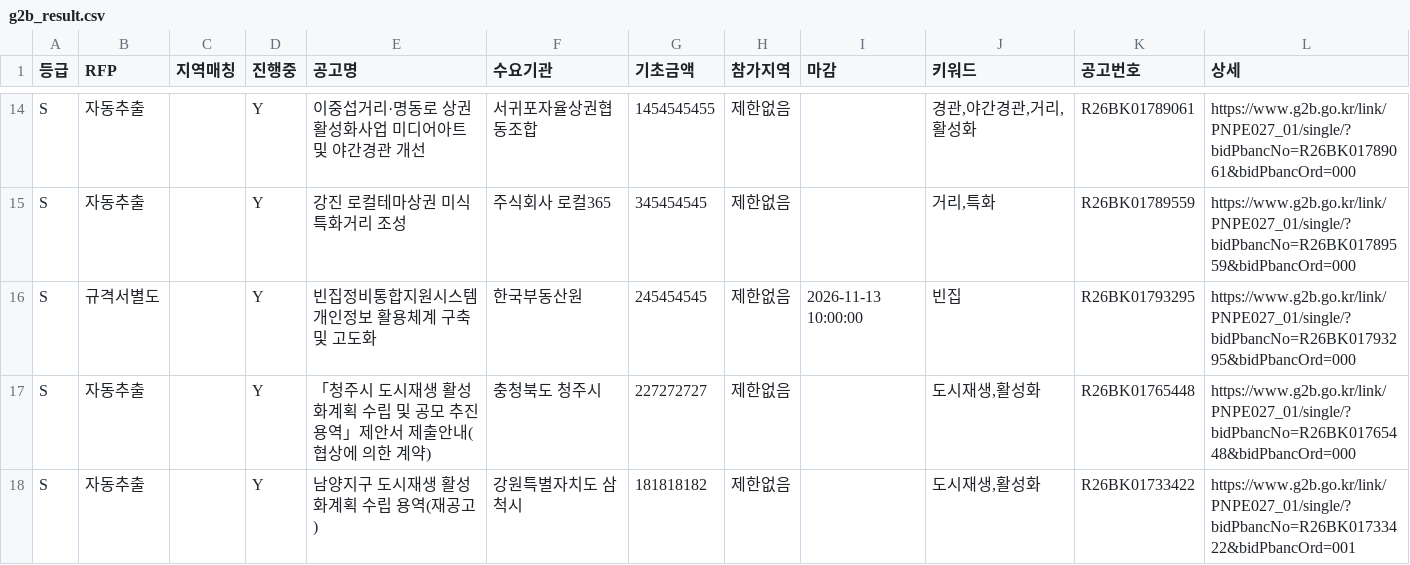
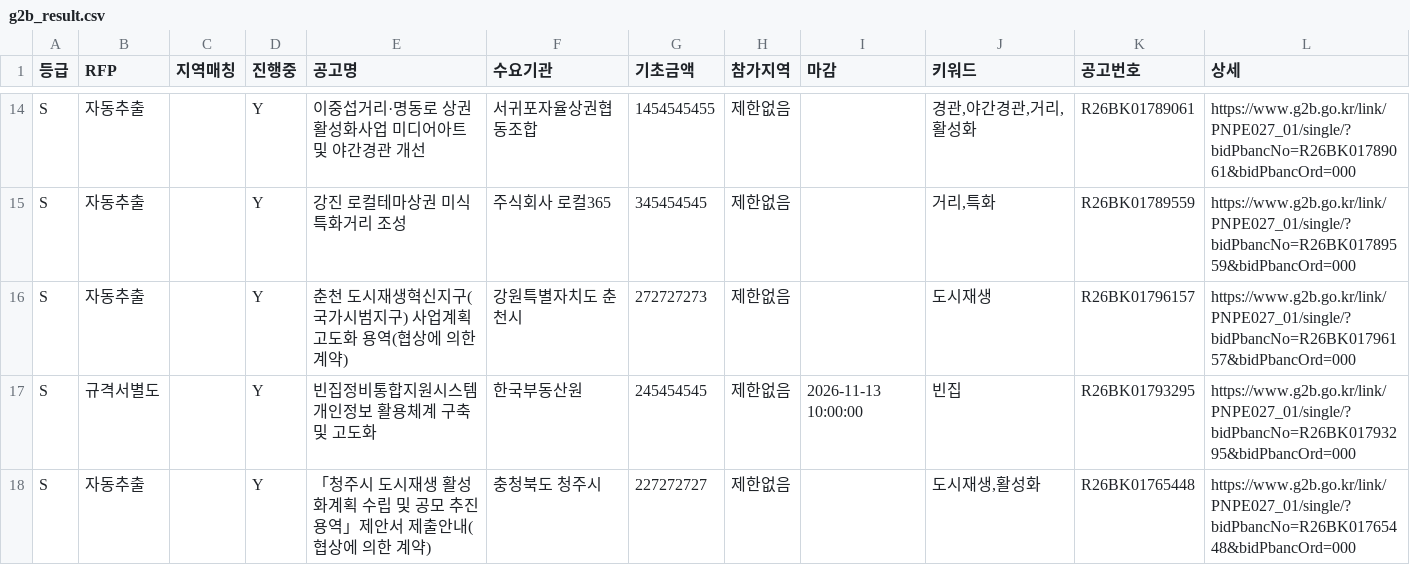
Before and after one commit to andy555-cmyk/narajangteo, a CSV file: g2b_result.csv, drawn as a sheet; only a part is shown, gaps mark what is left out; the shorter side is filled out with more unchanged rows; the diff names each change by its address in the sheet, - before the commit and + after, or states it on an @@ line.

```diff
--- a/g2b_result.csv
+++ b/g2b_result.csv
+row 16: S | 자동추출 |  | Y | 춘천 도시재생혁신지구(국가시범지구) 사업계획 고도화 용역(협상에 의한 계약) | 강원특별자치도 춘천시 | 272727273 | 제한없음 |  | 도시재생 | R26BK01796157 | https://www.g2b.go.kr/link/PNPE027_01/single/?bidPbancNo=R26BK01796157&bidPbancOrd=000
```
Also changed, not shown: 6 other files.
